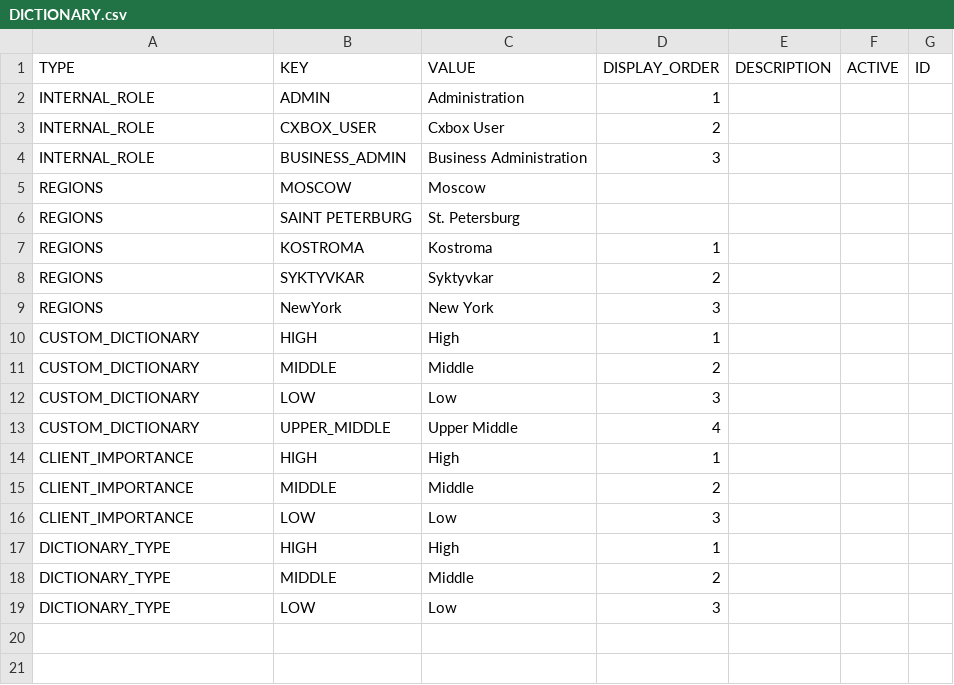
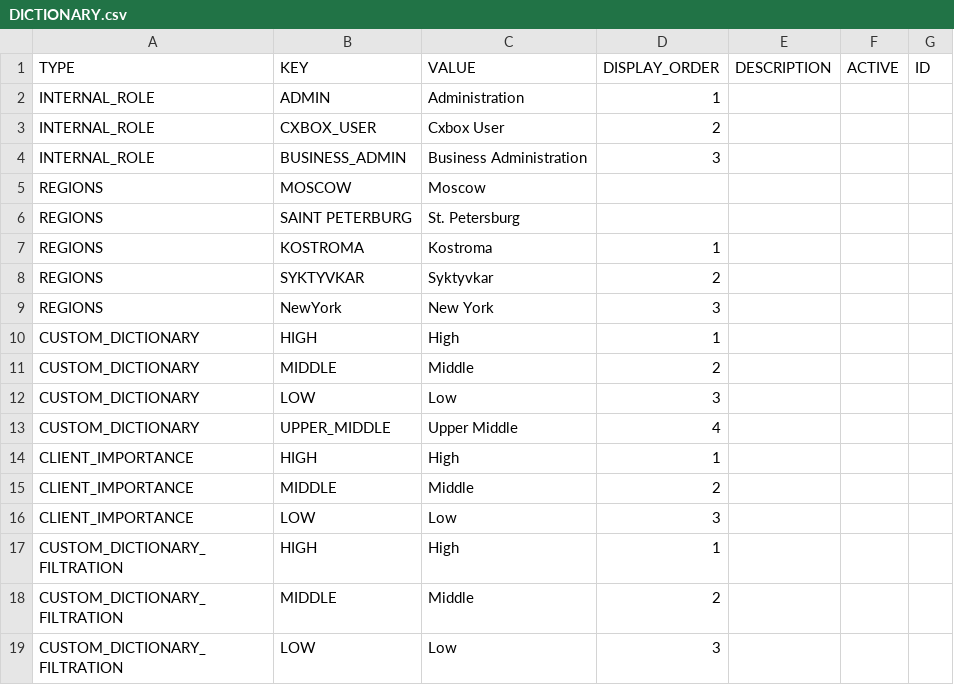
Before and after one commit to CX-Box/cxbox-code-samples, a CSV file: src/main/resources/db/data/cxbox/DICTIONARY.csv, drawn as a sheet.

Commit message:
CXBOX-569 Documentation. New Lov

```diff
--- a/src/main/resources/db/data/cxbox/DICTIONARY.csv
+++ b/src/main/resources/db/data/cxbox/DICTIONARY.csv
@@ -16,4 +16,4 @@ CLIENT_IMPORTANCE;MIDDLE;Middle;2;;;
 CLIENT_IMPORTANCE;LOW;Low;3;;;
-DICTIONARY_TYPE;HIGH;High;1;;;
-DICTIONARY_TYPE;MIDDLE;Middle;2;;;
-DICTIONARY_TYPE;LOW;Low;3;;;
+CUSTOM_DICTIONARY_FILTRATION;HIGH;High;1;;;
+CUSTOM_DICTIONARY_FILTRATION;MIDDLE;Middle;2;;;
+CUSTOM_DICTIONARY_FILTRATION;LOW;Low;3;;;
```
Also changed, not shown: 17 other files.
